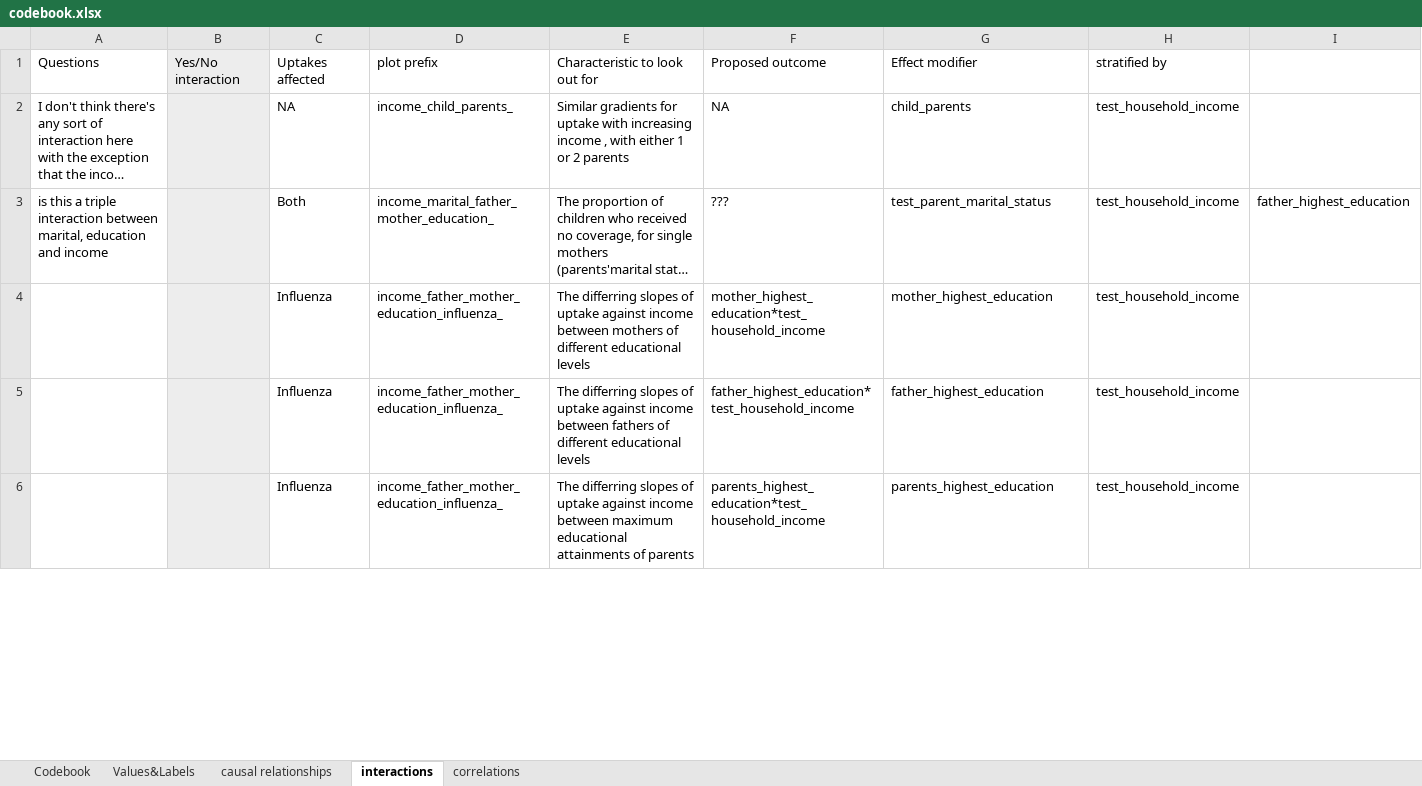
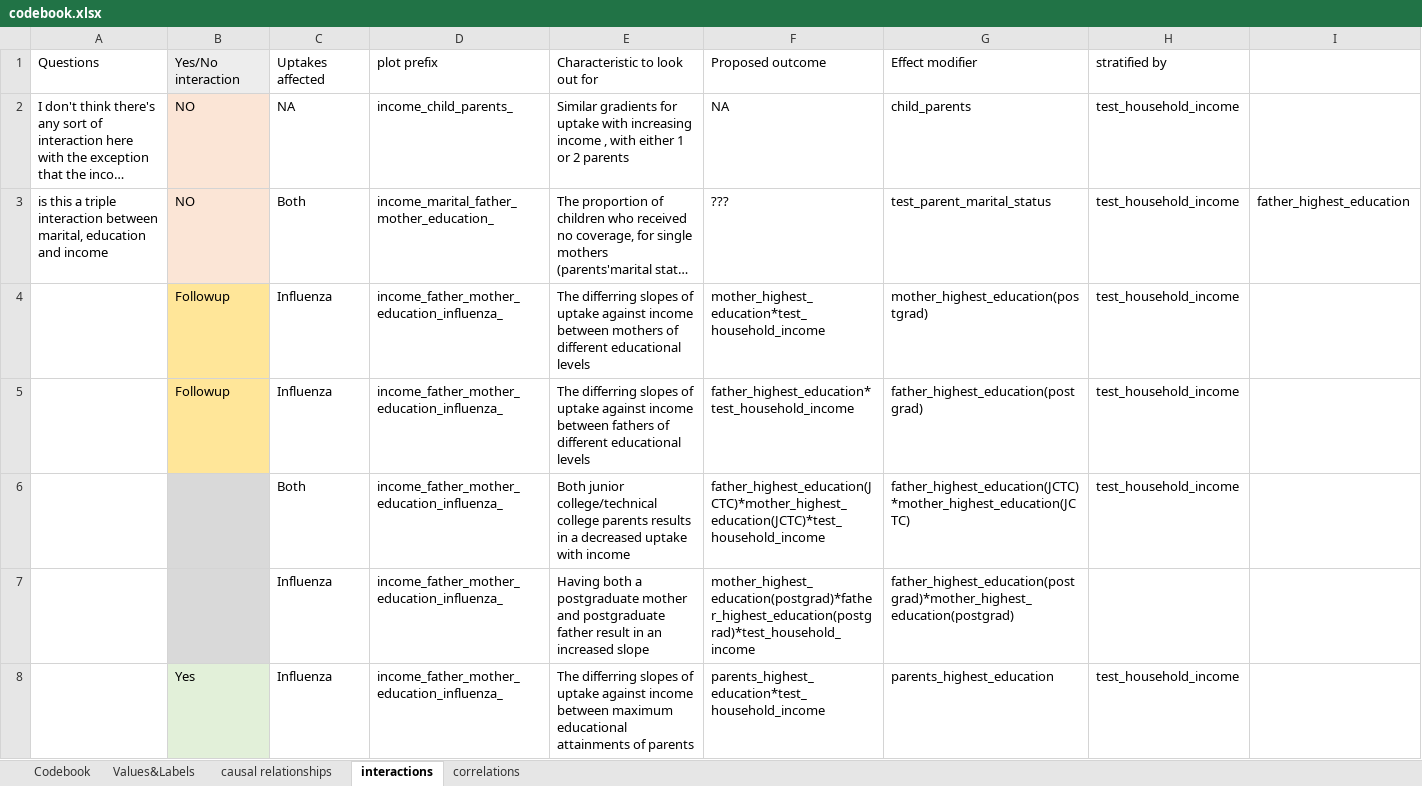
Before and after one commit to tommybobberson/vaccination_uptake_jacsis2023, an Excel workbook: Data/JACSIS2023/processed/codebook.xlsx, sheet interactions, drawn as a sheet; only a part is shown; long unchanged cells end in …; values as stored, in another font and other column widths than the file's, no borders; addresses are those after the commit; rows hold the shown columns only; the diff covers the shown part only; the diff names each change by its address in the sheet, - before the commit and + after, or states it on an @@ line.

Commit message:
add {05_investigating_interdependence.qmd} {codebook.xslsx} added some plots for investigating interdependence and recorded the changes in the codebook

```diff
--- a/Data/JACSIS2023/processed/codebook.xlsx (sheet interactions)
+++ b/Data/JACSIS2023/processed/codebook.xlsx (sheet interactions)
-B2:B3: (empty)
+B2:B3: NO
-B4:B5: (empty)
+B4:B5: Followup
-B4:B5 fill: #EDEDED
+B4:B5 fill: #FFE699
-G4: mother_highest_education
+G4: mother_highest_education(postgrad)
-G5: father_highest_education
+G5: father_highest_education(postgrad)
+row 6:  |  | Both | income_father_mother_education_influenza_ | Both junior college/technical college parents results in a decreased uptake with income | father_highest_education(JCTC)*mother_highest_education(JCTC)*test_household_income | father_highest_education(JCTC)*mother_highest_education(JCTC) | test_household_income
+row 7:  |  | Influenza | income_father_mother_education_influenza_ | Having both a postgraduate mother and postgraduate father result in an increased slope | mother_highest_education(postgrad)*father_highest_education(postgrad)*test_household_income | father_highest_education(postgrad)*mother_highest_education(postgrad)
-B8: (empty)
+B8: Yes
```
Also changed, not shown: 3 added rows, 5 edited cells and cell formats elsewhere in this sheet, sheet causal relationships, 3 other files.
